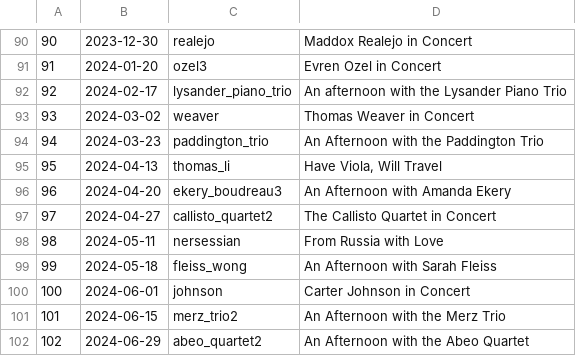
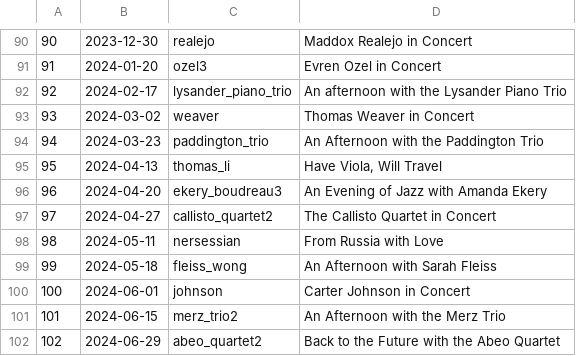
Before and after one commit to chmaynard/site, a TSV file: api/concert-data.tsv, drawn as a sheet; only a part is shown, gaps mark what is left out.

Commit message:
fun concert titles

```diff
--- a/api/concert-data.tsv
+++ b/api/concert-data.tsv
@@ -95,3 +95,3 @@
 95	2024-04-13	thomas_li	Have Viola, Will Travel
-96	2024-04-20	ekery_boudreau3	An Afternoon with Amanda Ekery
+96	2024-04-20	ekery_boudreau3	An Evening of Jazz with Amanda Ekery
 97	2024-04-27	callisto_quartet2	The Callisto Quartet in Concert
@@ -101,2 +101,2 @@
 101	2024-06-15	merz_trio2	An Afternoon with the Merz Trio
-102	2024-06-29	abeo_quartet2	An Afternoon with the Abeo Quartet
+102	2024-06-29	abeo_quartet2	Back to the Future with the Abeo Quartet
```
Also changed, not shown: 5 other files.
